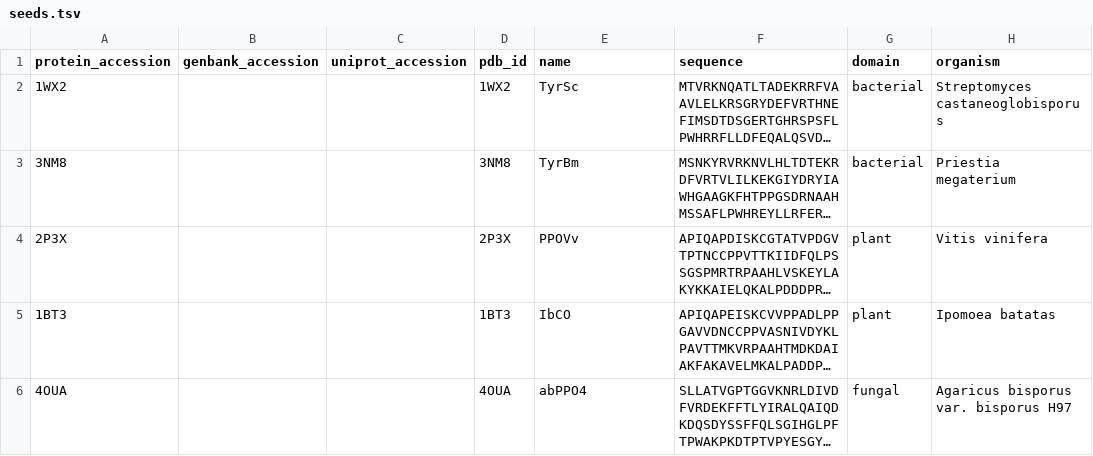
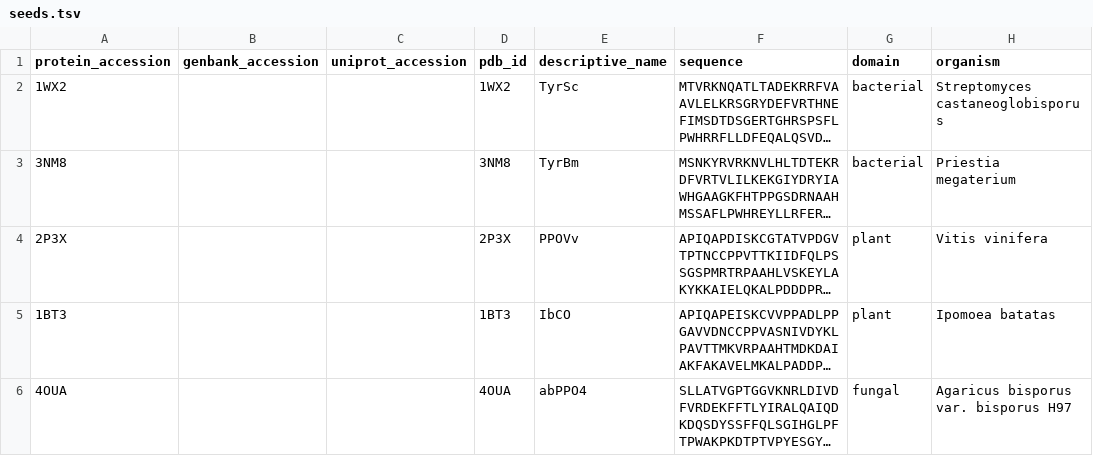
Before and after one commit to idameitil/polyphenol-oxidases, a TSV file: data/seeds.tsv, drawn as a sheet; only a part is shown; long unchanged cells end in …; the diff names each change by its address in the sheet, - before the commit and + after, or states it on an @@ line.

Commit message:
changed name of name column

```diff
--- a/data/seeds.tsv
+++ b/data/seeds.tsv
-E1: name
+E1: descriptive_name
```
